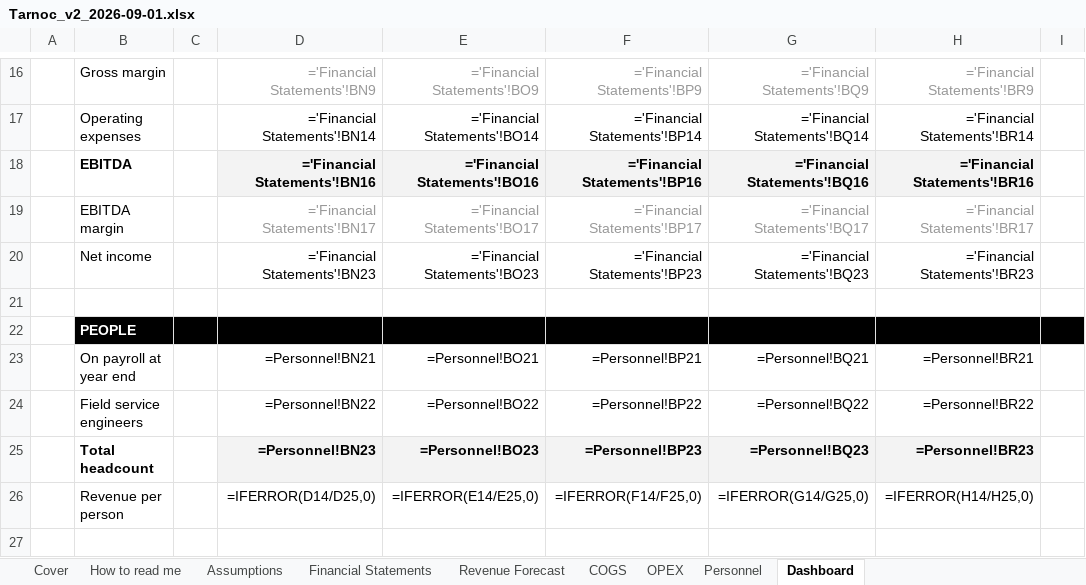
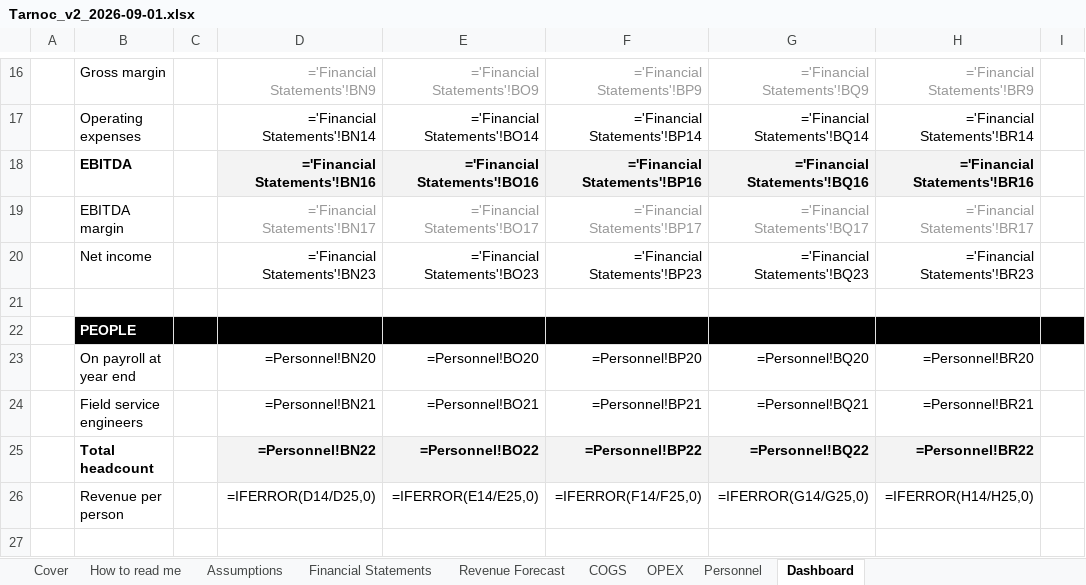
Before and after one commit to SMDevolute/financial-models, an Excel workbook: models/Tarnoc_v2_2026-09-01.xlsx, sheet Dashboard, drawn as a sheet; only a part is shown, gaps mark what is left out; values as stored, in another font and other column widths than the file's, no borders; formulas without a stored value are shown as written; the diff names each change by its address in the sheet, - before the commit and + after, or states it on an @@ line.

```diff
--- a/models/Tarnoc_v2_2026-09-01.xlsx (sheet Dashboard)
+++ b/models/Tarnoc_v2_2026-09-01.xlsx (sheet Dashboard)
-D23: =Personnel!BN21
+D23: =Personnel!BN20
-E23: =Personnel!BO21
+E23: =Personnel!BO20
-F23: =Personnel!BP21
+F23: =Personnel!BP20
-G23: =Personnel!BQ21
+G23: =Personnel!BQ20
-H23: =Personnel!BR21
+H23: =Personnel!BR20
-D24: =Personnel!BN22
+D24: =Personnel!BN21
-E24: =Personnel!BO22
+E24: =Personnel!BO21
-F24: =Personnel!BP22
+F24: =Personnel!BP21
-G24: =Personnel!BQ22
+G24: =Personnel!BQ21
-H24: =Personnel!BR22
+H24: =Personnel!BR21
-D25: =Personnel!BN23
+D25: =Personnel!BN22
-E25: =Personnel!BO23
+E25: =Personnel!BO22
-F25: =Personnel!BP23
+F25: =Personnel!BP22
-G25: =Personnel!BQ23
+G25: =Personnel!BQ22
-H25: =Personnel!BR23
+H25: =Personnel!BR22
```
Also changed, not shown: sheet Personnel, sheet OPEX, sheet Financial Statements, sheet Assumptions, 3 other files.
